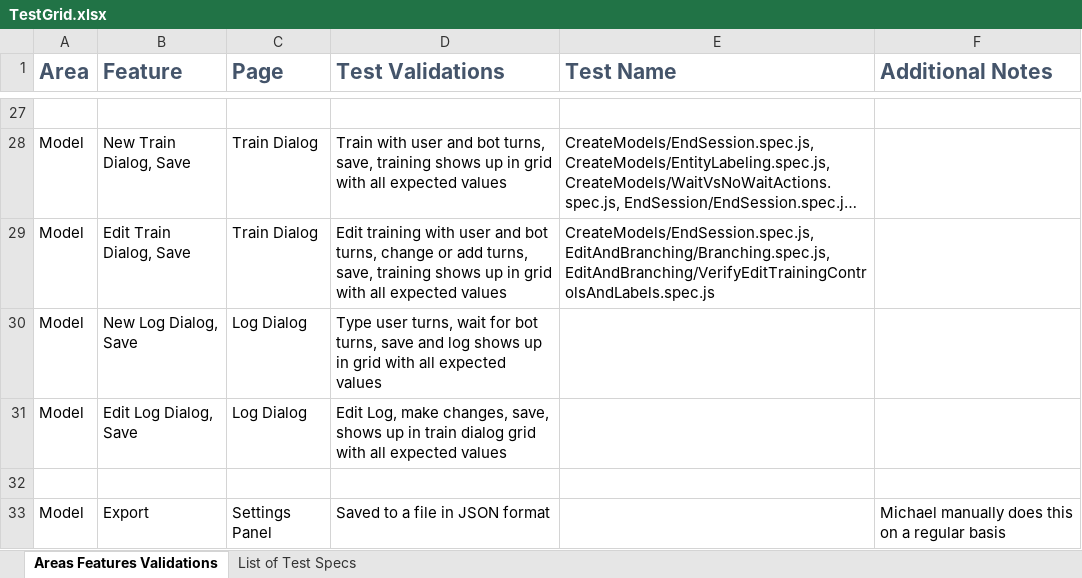
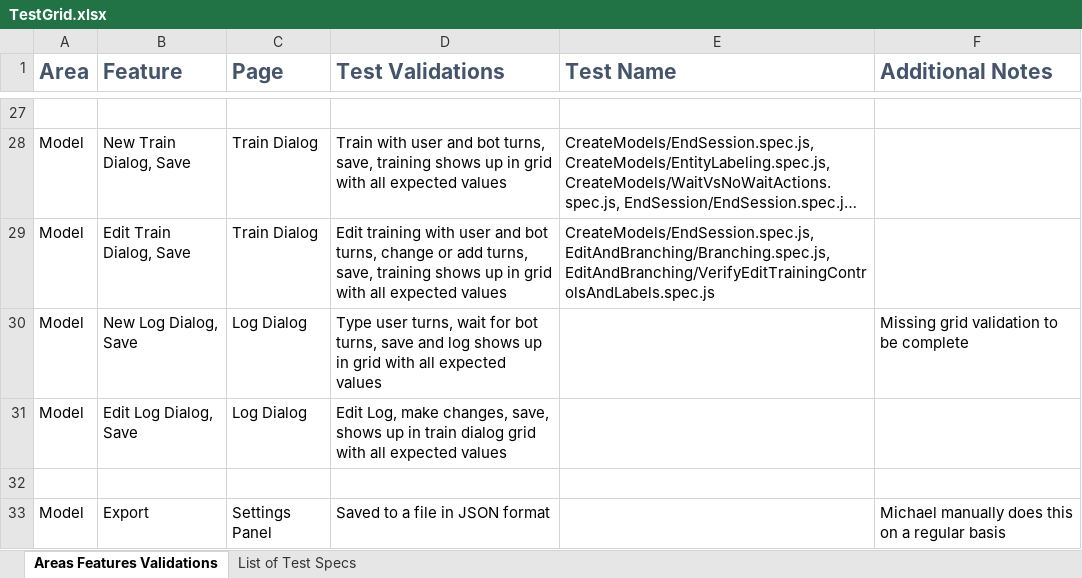
Before and after one commit to microsoft/ConversationLearner-UI, an Excel workbook: cypress/TestGrid.xlsx, sheet Areas Features Validations, drawn as a sheet; only a part is shown, gaps mark what is left out; long unchanged cells end in …; values as stored, in another font and other column widths than the file's, no borders; table styles not drawn; the diff covers the shown part only; the diff names each change by its address in the sheet, - before the commit and + after, or states it on an @@ line.

Commit message:
fix: backup

```diff
--- a/cypress/TestGrid.xlsx (sheet Areas Features Validations)
+++ b/cypress/TestGrid.xlsx (sheet Areas Features Validations)
-F30 (Additional Notes): (empty)
+F30 (Additional Notes): Missing grid validation to be complete
```
Also changed, not shown: 5 edited cells elsewhere in this sheet.
